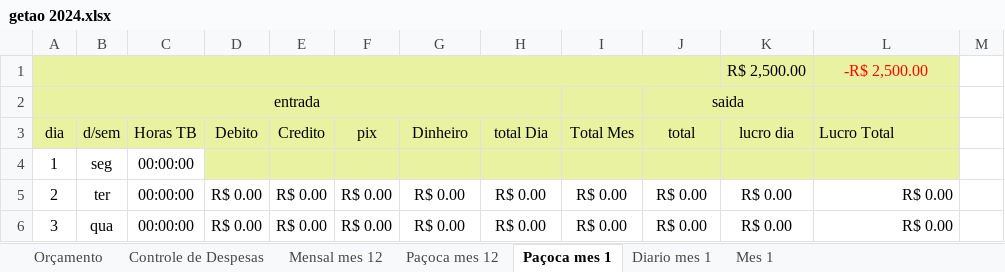
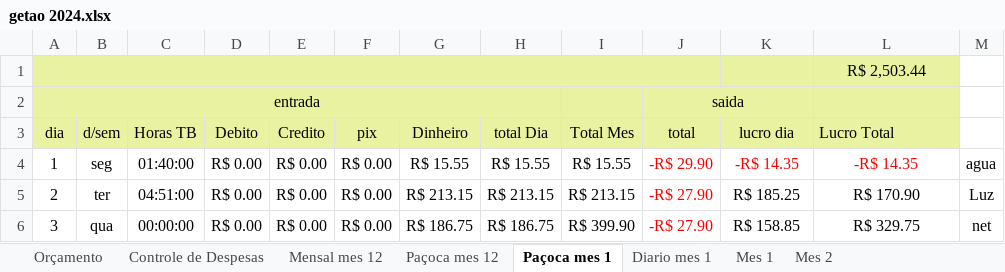
Before and after one commit to LeandroRDS/htdocs, an Excel workbook: finaças/getao 2024.xlsx, sheet Paçoca mes 1, drawn as a sheet; only a part is shown; values as stored, in another font and other column widths than the file's, no borders; conditional formats not drawn; removed rows and columns are numbered as before the commit, all else as after; the diff covers the shown part only; the diff names each change by its address in the sheet, - before the commit and + after, or states it on an @@ line.

```diff
--- a/finaças/getao 2024.xlsx (sheet Paçoca mes 1)
+++ b/finaças/getao 2024.xlsx (sheet Paçoca mes 1)
+sheet tab: Mes 2
-row 1:  |  |  |  |  |  |  |  |  |  | R$ 2,500.00 | -R$ 2,500.00
+row 1:  |  |  |  |  |  |  |  |  |  |  | R$ 2,503.44
-C4 (Horas TB): 00:00:00
+C4 (Horas TB): 01:40:00
-D4 (Debito): (empty)
+D4 (Debito): R$ 0.00
-D4:L4 fill: #E8F2A1
+D4:L4 fill: none
-E4 (Credito): (empty)
+E4 (Credito): R$ 0.00
-F4 (pix): (empty)
+F4 (pix): R$ 0.00
-G4 (Dinheiro): (empty)
+G4 (Dinheiro): R$ 15.55
-H4 (total Dia): (empty)
+H4 (total Dia): R$ 15.55
-I4 (Total Mes): (empty)
+I4 (Total Mes): R$ 15.55
-J4 (total): (empty)
+J4 (total): -R$ 29.90
-K4 (lucro dia): (empty)
+K4 (lucro dia): -R$ 14.35
-L4 (Lucro Total): (empty)
+L4 (Lucro Total): -R$ 14.35
-M4: (empty)
+M4: agua
-C5 (Horas TB): 00:00:00
+C5 (Horas TB): 04:51:00
-G5 (Dinheiro): R$ 0.00
+G5 (Dinheiro): R$ 213.15
-H5 (total Dia): R$ 0.00
+H5 (total Dia): R$ 213.15
-I5 (Total Mes): R$ 0.00
+I5 (Total Mes): R$ 213.15
-J5:J6 (total): R$ 0.00
+J5:J6 (total): -R$ 27.90
-J5:J6 text colour: black
+J5:J6 text colour: #FF0000
-K5 (lucro dia): R$ 0.00
+K5 (lucro dia): R$ 185.25
-L5 (Lucro Total): R$ 0.00
+L5 (Lucro Total): R$ 170.90
-L5:L6 alignment: right
+L5:L6 alignment: center
-M5: (empty)
+M5: Luz
-G6 (Dinheiro): R$ 0.00
+G6 (Dinheiro): R$ 186.75
-H6 (total Dia): R$ 0.00
+H6 (total Dia): R$ 186.75
-I6 (Total Mes): R$ 0.00
+I6 (Total Mes): R$ 399.90
-K6 (lucro dia): R$ 0.00
+K6 (lucro dia): R$ 158.85
-L6 (Lucro Total): R$ 0.00
+L6 (Lucro Total): R$ 329.75
-M6: (empty)
+M6: net
```
Also changed, not shown: 1 added row, 1 removed row, 6 edited cells and cell formats elsewhere in this sheet, sheet Mes 1, sheet Paçoca mes 12, sheet Diario mes 1, formulas that keep their value, charts or pictures, 7 other files.
